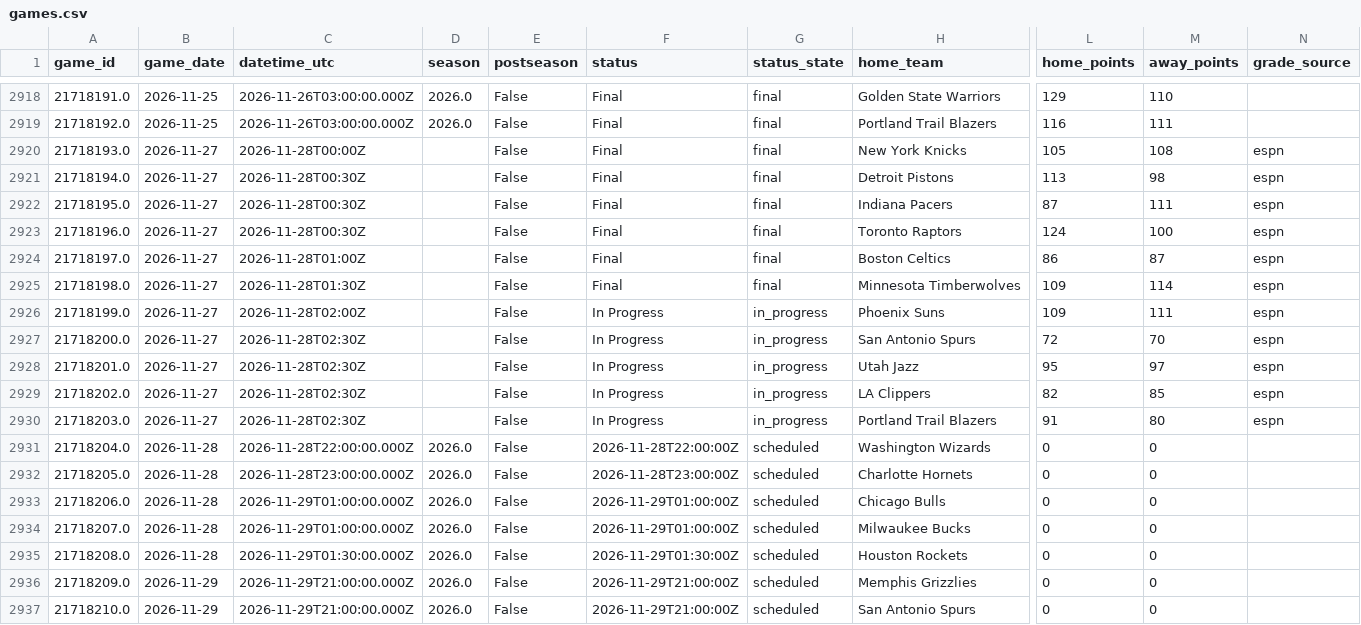
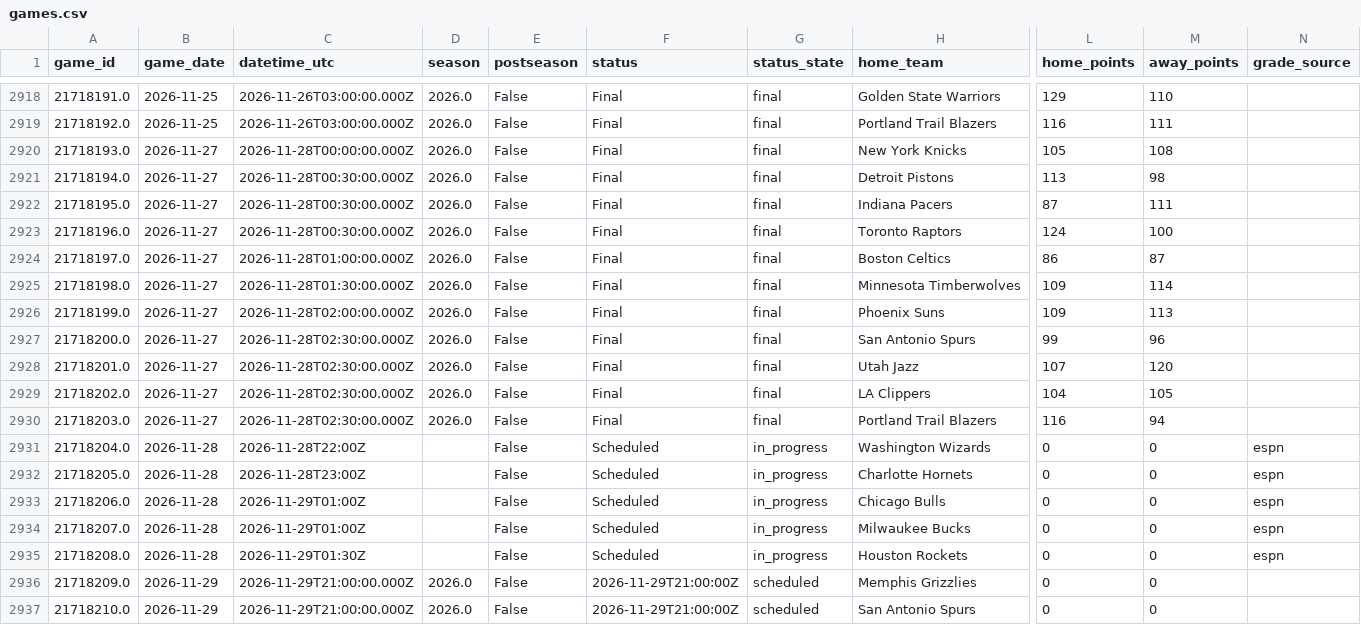
Before and after one commit to jacobtulster/nba-edge, a CSV file: data/games.csv, drawn as a sheet; only a part is shown, gaps mark what is left out; the diff names each change by its address in the sheet, - before the commit and + after, or states it on an @@ line.

```diff
--- a/data/games.csv
+++ b/data/games.csv
-C2920 (datetime_utc): 2026-11-28T00:00Z
+C2920 (datetime_utc): 2026-11-28T00:00:00.000Z
-D2920:D2930 (season): (empty)
+D2920:D2930 (season): 2026.0
-N2920:N2930 (grade_source): espn
+N2920:N2930 (grade_source): (empty)
-C2921:C2923 (datetime_utc): 2026-11-28T00:30Z
+C2921:C2923 (datetime_utc): 2026-11-28T00:30:00.000Z
-C2924 (datetime_utc): 2026-11-28T01:00Z
+C2924 (datetime_utc): 2026-11-28T01:00:00.000Z
-C2925 (datetime_utc): 2026-11-28T01:30Z
+C2925 (datetime_utc): 2026-11-28T01:30:00.000Z
-C2926 (datetime_utc): 2026-11-28T02:00Z
+C2926 (datetime_utc): 2026-11-28T02:00:00.000Z
-F2926:F2930 (status): In Progress
+F2926:F2930 (status): Final
-G2926:G2930 (status_state): in_progress
+G2926:G2930 (status_state): final
-M2926 (away_points): 111
+M2926 (away_points): 113
-C2927:C2930 (datetime_utc): 2026-11-28T02:30Z
+C2927:C2930 (datetime_utc): 2026-11-28T02:30:00.000Z
-L2927 (home_points): 72
+L2927 (home_points): 99
-M2927 (away_points): 70
+M2927 (away_points): 96
-L2928 (home_points): 95
+L2928 (home_points): 107
-M2928 (away_points): 97
+M2928 (away_points): 120
-L2929 (home_points): 82
+L2929 (home_points): 104
-M2929 (away_points): 85
+M2929 (away_points): 105
-L2930 (home_points): 91
+L2930 (home_points): 116
-M2930 (away_points): 80
+M2930 (away_points): 94
-C2931 (datetime_utc): 2026-11-28T22:00:00.000Z
+C2931 (datetime_utc): 2026-11-28T22:00Z
-D2931:D2935 (season): 2026.0
+D2931:D2935 (season): (empty)
-F2931 (status): 2026-11-28T22:00:00Z
+F2931 (status): Scheduled
-G2931:G2935 (status_state): scheduled
+G2931:G2935 (status_state): in_progress
-N2931:N2935 (grade_source): (empty)
+N2931:N2935 (grade_source): espn
-C2932 (datetime_utc): 2026-11-28T23:00:00.000Z
+C2932 (datetime_utc): 2026-11-28T23:00Z
-F2932 (status): 2026-11-28T23:00:00Z
+F2932 (status): Scheduled
-C2933:C2934 (datetime_utc): 2026-11-29T01:00:00.000Z
+C2933:C2934 (datetime_utc): 2026-11-29T01:00Z
-F2933:F2934 (status): 2026-11-29T01:00:00Z
+F2933:F2934 (status): Scheduled
-C2935 (datetime_utc): 2026-11-29T01:30:00.000Z
+C2935 (datetime_utc): 2026-11-29T01:30Z
-F2935 (status): 2026-11-29T01:30:00Z
+F2935 (status): Scheduled
```
Also changed, not shown: data/team_state.csv, 2 other files.
